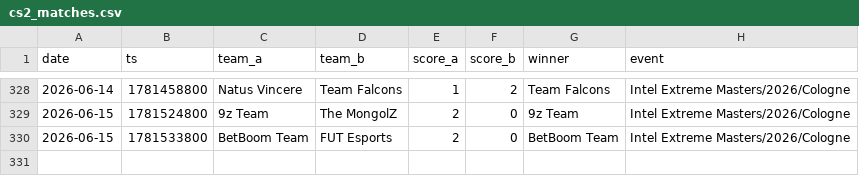
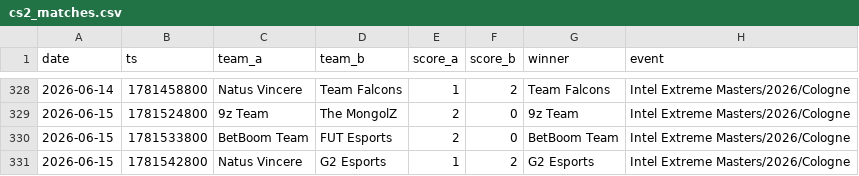
Before and after one commit to ChenxingJi-Innovate/Esports-Oracle, a CSV file: data/processed/cs2_matches.csv, drawn as a sheet; only a part is shown, gaps mark what is left out; the diff names each change by its address in the sheet, - before the commit and + after, or states it on an @@ line.

```diff
--- a/data/processed/cs2_matches.csv
+++ b/data/processed/cs2_matches.csv
+row 331: 2026-06-15 | 1781542800 | Natus Vincere | G2 Esports | 1 | 2 | G2 Esports | Intel Extreme Masters/2026/Cologne
```
Also changed, not shown: 5 other files.
